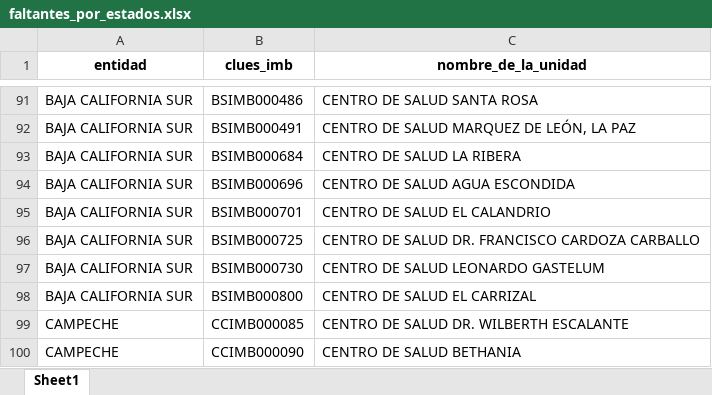
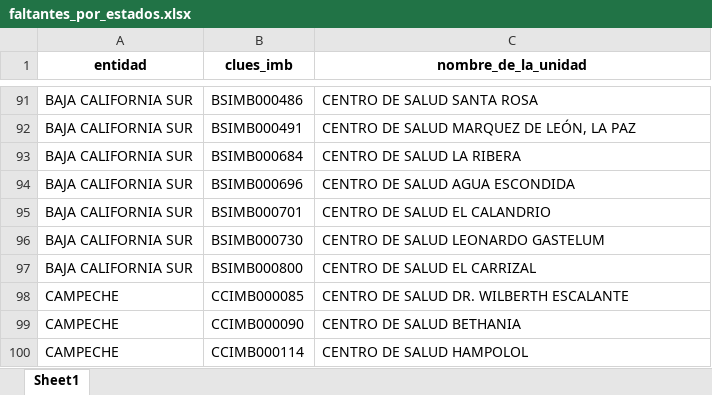
Before and after one commit to servicios-imss-b/informe--de-ang, an Excel workbook: faltantes_por_estados.xlsx, sheet Sheet1, drawn as a sheet; only a part is shown, gaps mark what is left out; the shorter side is filled out with more unchanged rows; values as stored, in another font and other column widths than the file's, no borders; the diff names each change by its address in the sheet, - before the commit and + after, or states it on an @@ line.

```diff
--- a/faltantes_por_estados.xlsx (sheet Sheet1)
+++ b/faltantes_por_estados.xlsx (sheet Sheet1)
-row 96: BAJA CALIFORNIA SUR | BSIMB000725 | CENTRO DE SALUD DR. FRANCISCO CARDOZA CARBALLO
```
Also changed, not shown: tabla_avance.xlsx, tabla_entidades.xlsx, 4 other files.
